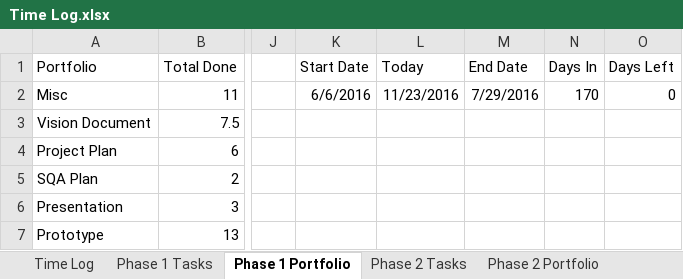
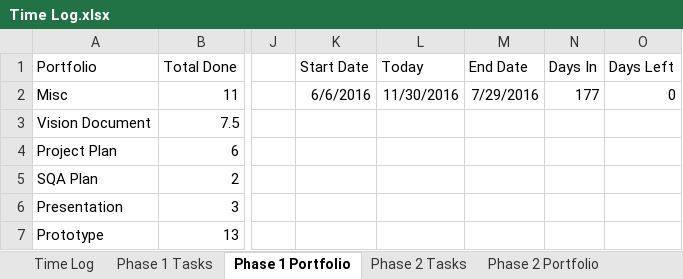
Before and after one commit to ttmarshall12/KSUMSE, an Excel workbook: Time Log.xlsx, sheet Phase 1 Portfolio, drawn as a sheet; only a part is shown, gaps mark what is left out; values as stored, in another font and other column widths than the file's, no borders; conditional formats not drawn; the diff names each change by its address in the sheet, - before the commit and + after, or states it on an @@ line.

```diff
--- a/Time Log.xlsx (sheet Phase 1 Portfolio)
+++ b/Time Log.xlsx (sheet Phase 1 Portfolio)
-L2 (Today): 11/23/2016
+L2 (Today): 11/30/2016
-N2 (Days In): 170
+N2 (Days In): 177
```
Also changed, not shown: sheet Phase 3 Tasks, sheet Phase 3 Portfolio, sheet Time Log, sheet Project Overview, sheet Phase 2 Portfolio, 12 other files.
